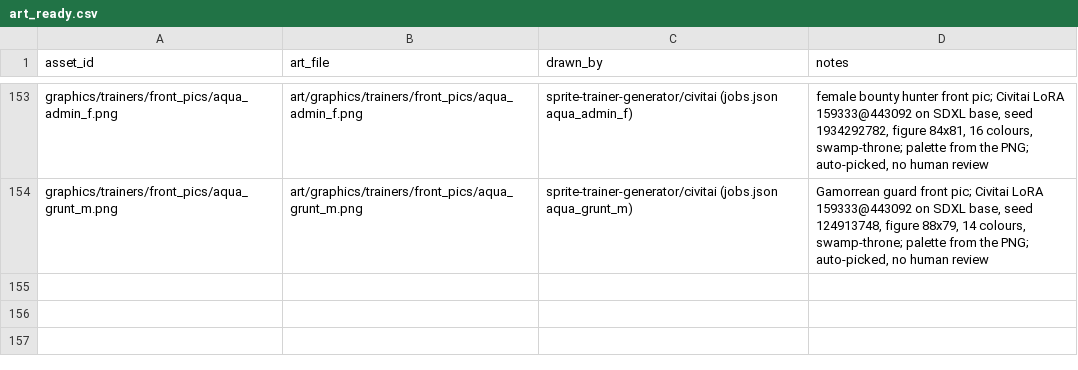
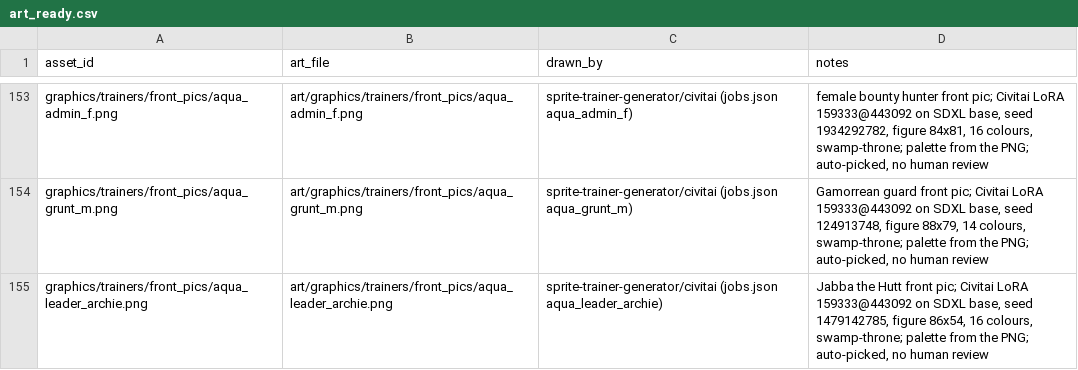
Before and after one commit to spencerlepine/pokeemerald, a CSV file: wiki/mapping/art_ready.csv, drawn as a sheet; only a part is shown, gaps mark what is left out.

Commit message:
sprite-trainer-generator: Jabba the Hutt (aqua_leader_archie) front pic to wiki/art, ART_READY (auto-picked)

```diff
--- a/wiki/mapping/art_ready.csv
+++ b/wiki/mapping/art_ready.csv
@@ -154 +154,2 @@ graphics/trainers/front_pics/aqua_admin_f.png,art/graphics/trainers/front_pics/a
 graphics/trainers/front_pics/aqua_grunt_m.png,art/graphics/trainers/front_pics/aqua_grunt_m.png,sprite-trainer-generator/civitai (jobs.json aqua_grunt_m),"Gamorrean guard front pic; Civitai LoRA 159333@443092 on SDXL base, seed 124913748, figure 88x79, 14 colours, swamp-throne; palette from the PNG; auto-picked, no human review"
+graphics/trainers/front_pics/aqua_leader_archie.png,art/graphics/trainers/front_pics/aqua_leader_archie.png,sprite-trainer-generator/civitai (jobs.json aqua_leader_archie),"Jabba the Hutt front pic; Civitai LoRA 159333@443092 on SDXL base, seed 1479142785, figure 86x54, 16 colours, swamp-throne; palette from the PNG; auto-picked, no human review"
```
Also changed, not shown: wiki/database/pending_art.csv, 8 other files.
